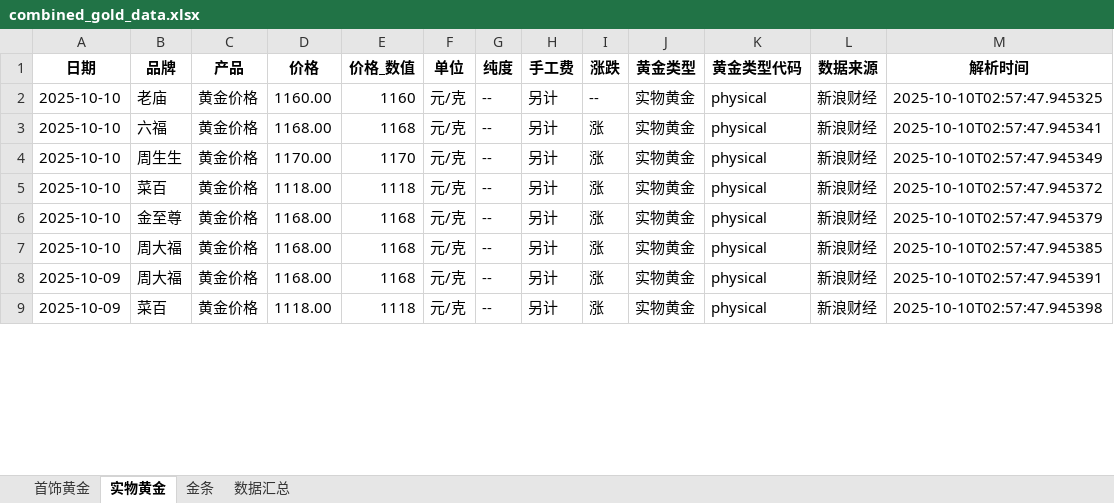
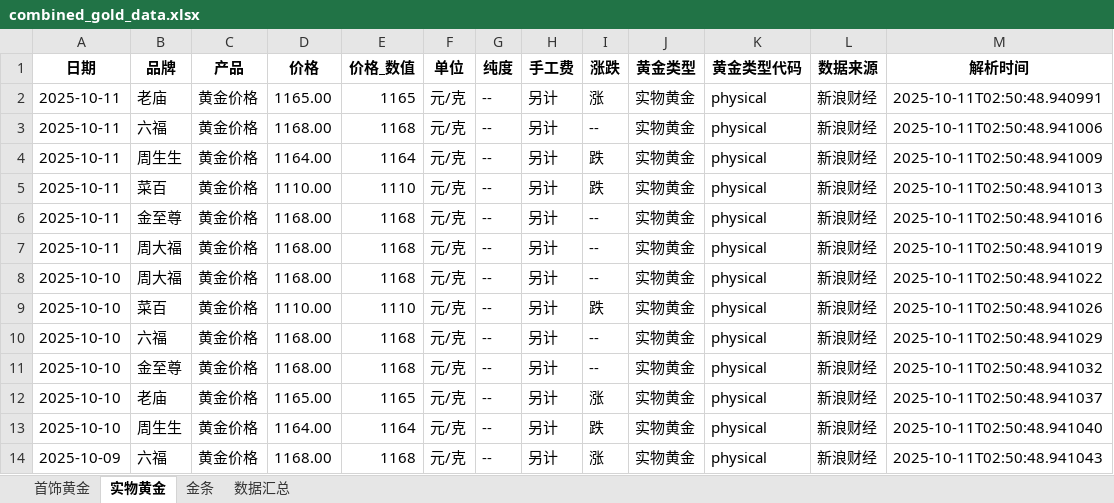
Before and after one commit to chengazhen/python-gold, an Excel workbook: combined_gold_data.xlsx, sheet 实物黄金, drawn as a sheet; only a part is shown; values as stored, in another font and other column widths than the file's, no borders; removed rows and columns are numbered as before the commit, all else as after; the diff covers the shown part only; the diff names each change by its address in the sheet, - before the commit and + after, or states it on an @@ line.

```diff
--- a/combined_gold_data.xlsx (sheet 实物黄金)
+++ b/combined_gold_data.xlsx (sheet 实物黄金)
-A2 (日期): 2025-10-10
+A2 (日期): 2025-10-11
-D2 (价格): 1160.00
+D2 (价格): 1165.00
-E2 (价格_数值): 1160
+E2 (价格_数值): 1165
-I2 (涨跌): --
+I2 (涨跌): 涨
-M2 (解析时间): 2025-10-10T02:57:47.945325
+M2 (解析时间): 2025-10-11T02:50:48.940991
+row 3: 2025-10-11 | 六福 | 黄金价格 | 1168.00 | 1168 | 元/克 | -- | 另计 | -- | 实物黄金 | physical | 新浪财经 | 2025-10-11T02:50:48.941006
+row 4: 2025-10-11 | 周生生 | 黄金价格 | 1164.00 | 1164 | 元/克 | -- | 另计 | 跌 | 实物黄金 | physical | 新浪财经 | 2025-10-11T02:50:48.941009
+row 5: 2025-10-11 | 菜百 | 黄金价格 | 1110.00 | 1110 | 元/克 | -- | 另计 | 跌 | 实物黄金 | physical | 新浪财经 | 2025-10-11T02:50:48.941013
+row 6: 2025-10-11 | 金至尊 | 黄金价格 | 1168.00 | 1168 | 元/克 | -- | 另计 | -- | 实物黄金 | physical | 新浪财经 | 2025-10-11T02:50:48.941016
+row 7: 2025-10-11 | 周大福 | 黄金价格 | 1168.00 | 1168 | 元/克 | -- | 另计 | -- | 实物黄金 | physical | 新浪财经 | 2025-10-11T02:50:48.941019
-B8 (品牌): 六福
+B8 (品牌): 周大福
-I8 (涨跌): 涨
+I8 (涨跌): --
-M8 (解析时间): 2025-10-10T02:57:47.945341
+M8 (解析时间): 2025-10-11T02:50:48.941022
-B9 (品牌): 周生生
+B9 (品牌): 菜百
-D9 (价格): 1170.00
+D9 (价格): 1110.00
-E9 (价格_数值): 1170
+E9 (价格_数值): 1110
-I9 (涨跌): 涨
+I9 (涨跌): 跌
-M9 (解析时间): 2025-10-10T02:57:47.945349
+M9 (解析时间): 2025-10-11T02:50:48.941026
-B10 (品牌): 菜百
+B10 (品牌): 六福
-D10 (价格): 1118.00
+D10 (价格): 1168.00
-E10 (价格_数值): 1118
+E10 (价格_数值): 1168
-I10:I11 (涨跌): 涨
+I10:I11 (涨跌): --
-M10 (解析时间): 2025-10-10T02:57:47.945372
+M10 (解析时间): 2025-10-11T02:50:48.941029
-M11 (解析时间): 2025-10-10T02:57:47.945379
+M11 (解析时间): 2025-10-11T02:50:48.941032
-B12 (品牌): 周大福
+B12 (品牌): 老庙
-D12 (价格): 1168.00
+D12 (价格): 1165.00
-E12 (价格_数值): 1168
+E12 (价格_数值): 1165
-M12 (解析时间): 2025-10-10T02:57:47.945385
+M12 (解析时间): 2025-10-11T02:50:48.941037
+row 13: 2025-10-10 | 周生生 | 黄金价格 | 1164.00 | 1164 | 元/克 | -- | 另计 | 跌 | 实物黄金 | physical | 新浪财经 | 2025-10-11T02:50:48.941040
-B14 (品牌): 周大福
+B14 (品牌): 六福
-M14 (解析时间): 2025-10-10T02:57:47.945391
+M14 (解析时间): 2025-10-11T02:50:48.941043
-row 9: 2025-10-09 | 菜百 | 黄金价格 | 1118.00 | 1118 | 元/克 | -- | 另计 | 涨 | 实物黄金 | physical | 新浪财经 | 2025-10-10T02:57:47.945398
```
Also changed, not shown: 3 added rows, 8 removed rows and 82 edited cells elsewhere in this sheet, sheet 金条, sheet 首饰黄金, sheet 数据汇总, gold_bar_latest.xlsx, jewelry_gold_latest.xlsx, 11 other files.
